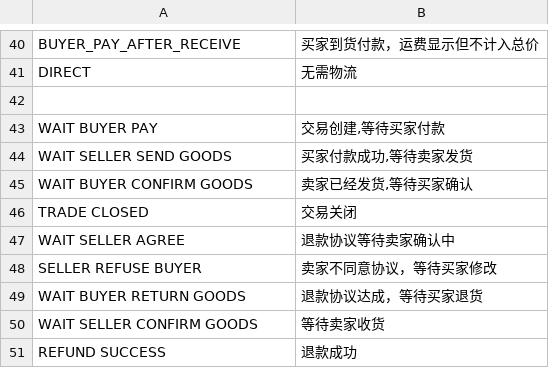
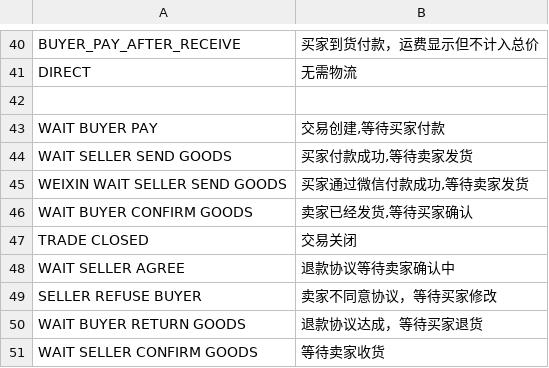
Before and after one commit to noyalin/spalding, a CSV file: app/locale/zh_CN/CosmoCommerce_Alipay.csv, drawn as a sheet; only a part is shown, gaps mark what is left out; the shorter side is filled out with more unchanged rows.

Commit message:
add

```diff
--- a/app/locale/zh_CN/CosmoCommerce_Alipay.csv
+++ b/app/locale/zh_CN/CosmoCommerce_Alipay.csv
@@ -44,2 +44,3 @@
 "WAIT SELLER SEND GOODS","买家付款成功,等待卖家发货"
+"WEIXIN WAIT SELLER SEND GOODS","买家通过微信付款成功,等待卖家发货"
 "WAIT BUYER CONFIRM GOODS","卖家已经发货,等待买家确认"
```
